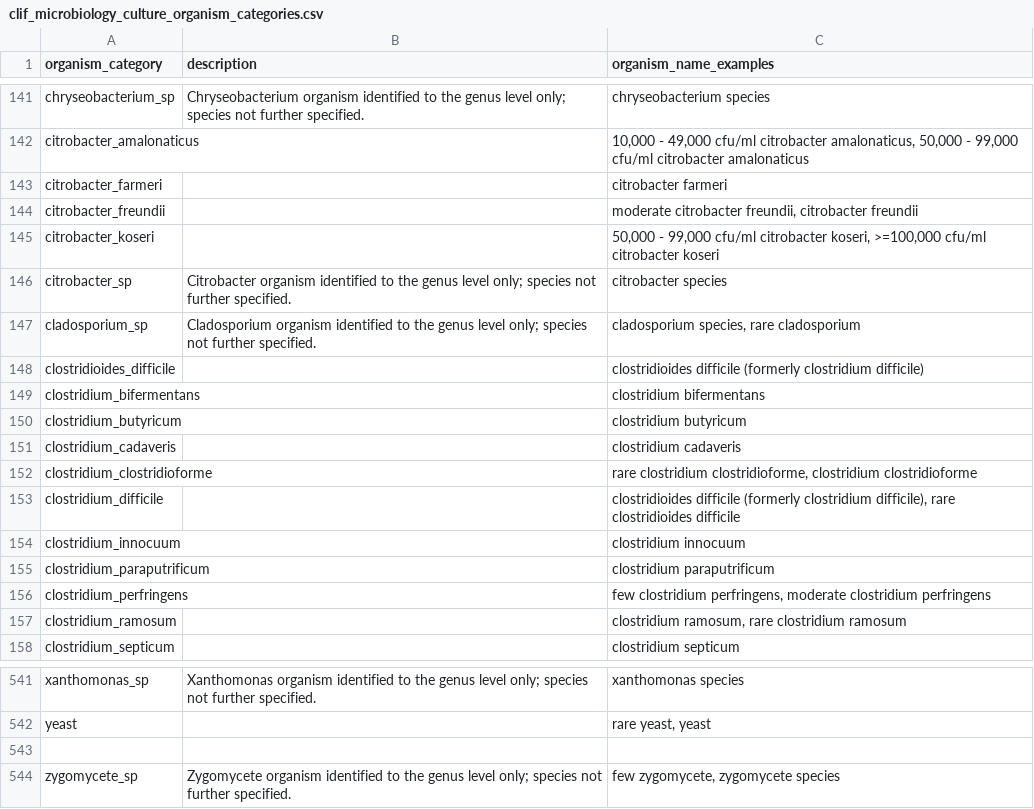
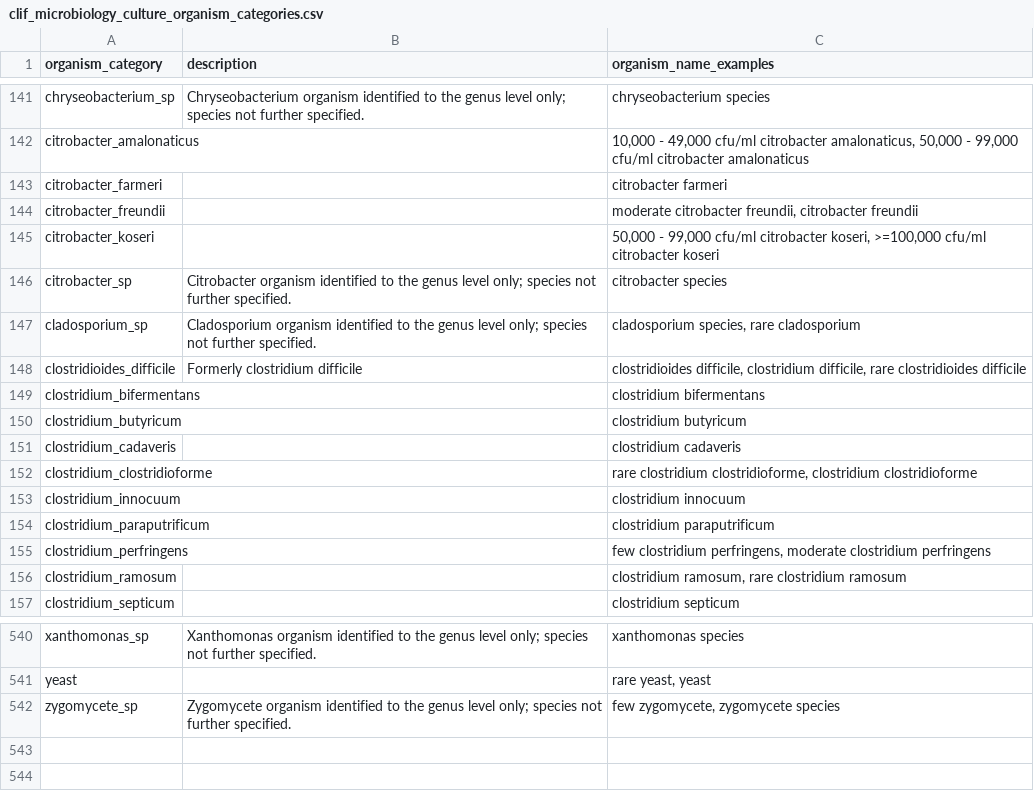
Before and after one commit to Common-Longitudinal-ICU-data-Format/CLIF, a CSV file: mCIDE/microbiology_culture/clif_microbiology_culture_organism_categories.csv, drawn as a sheet; only a part is shown, gaps mark what is left out.

Commit message:
fix: duplicate clostridioides_difficile and clostridium difficile
- Added description "Formerly clostridium difficile" to clostridioides_difficile
  - Expanded organism_name_examples to include both naming conventions
  - Removed redundant clostridium_difficile row that duplicated the same organism
  - Removed trailing empty line

```diff
--- a/mCIDE/microbiology_culture/clif_microbiology_culture_organism_categories.csv
+++ b/mCIDE/microbiology_culture/clif_microbiology_culture_organism_categories.csv
@@ -147,3 +147,3 @@ citrobacter_sp,Citrobacter organism identified to the genus level only; species
 cladosporium_sp,Cladosporium organism identified to the genus level only; species not further specified.,"cladosporium species, rare cladosporium"
-clostridioides_difficile,,clostridioides difficile (formerly clostridium difficile)
+clostridioides_difficile,Formerly clostridium difficile,"clostridioides difficile, clostridium difficile, rare clostridioides difficile"
 clostridium_bifermentans,,clostridium bifermentans
@@ -152,3 +152,2 @@ clostridium_cadaveris,,clostridium cadaveris
 clostridium_clostridioforme,,"rare clostridium clostridioforme, clostridium clostridioforme"
-clostridium_difficile,,"clostridioides difficile (formerly clostridium difficile), rare clostridioides difficile"
 clostridium_innocuum,,clostridium innocuum
@@ -542,3 +541,2 @@ xanthomonas_sp,Xanthomonas organism identified to the genus level only; species
 yeast,,"rare yeast, yeast"
-
 zygomycete_sp,Zygomycete organism identified to the genus level only; species not further specified.,"few zygomycete, zygomycete species"
```
